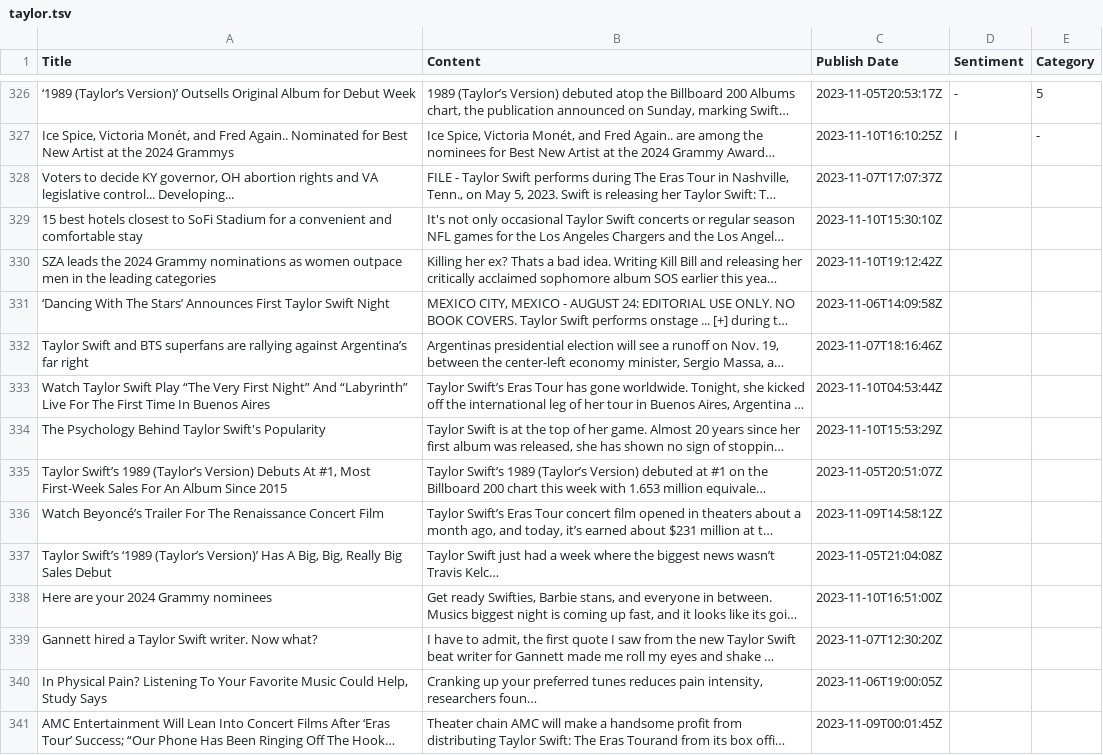
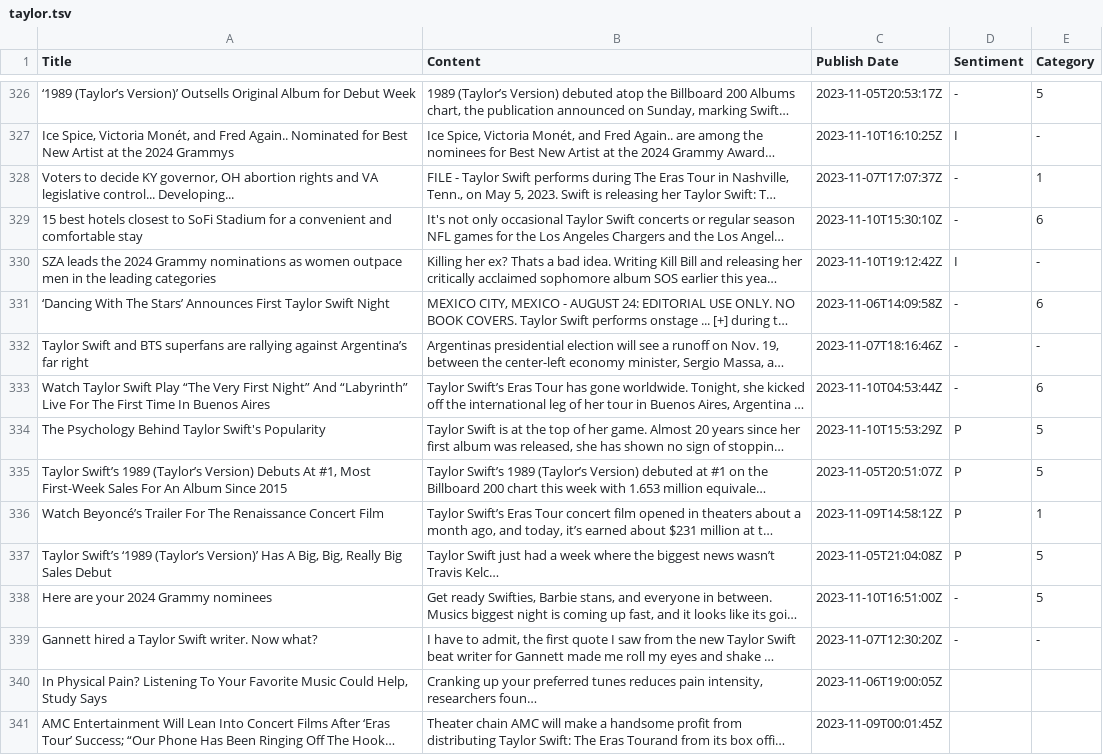
Before and after one commit to siomur/Taylor-Swift-in-the-Media, a TSV file: taylor.tsv, drawn as a sheet; only a part is shown, gaps mark what is left out; long unchanged cells end in …; the diff names each change by its address in the sheet, - before the commit and + after, or states it on an @@ line.

Commit message:
Update taylor.tsv

```diff
--- a/taylor.tsv
+++ b/taylor.tsv
-D328:D329 (Sentiment): (empty)
+D328:D329 (Sentiment): -
-E328 (Category): (empty)
+E328 (Category): 1
-E329 (Category): (empty)
+E329 (Category): 6
-D330 (Sentiment): (empty)
+D330 (Sentiment): I
-E330 (Category): (empty)
+E330 (Category): -
-D331:D333 (Sentiment): (empty)
+D331:D333 (Sentiment): -
-E331 (Category): (empty)
+E331 (Category): 6
-E332 (Category): (empty)
+E332 (Category): -
-E333 (Category): (empty)
+E333 (Category): 6
-D334:D337 (Sentiment): (empty)
+D334:D337 (Sentiment): P
-E334:E335 (Category): (empty)
+E334:E335 (Category): 5
-E336 (Category): (empty)
+E336 (Category): 1
-E337:E338 (Category): (empty)
+E337:E338 (Category): 5
-D338:D339 (Sentiment): (empty)
+D338:D339 (Sentiment): -
-E339 (Category): (empty)
+E339 (Category): -
```
